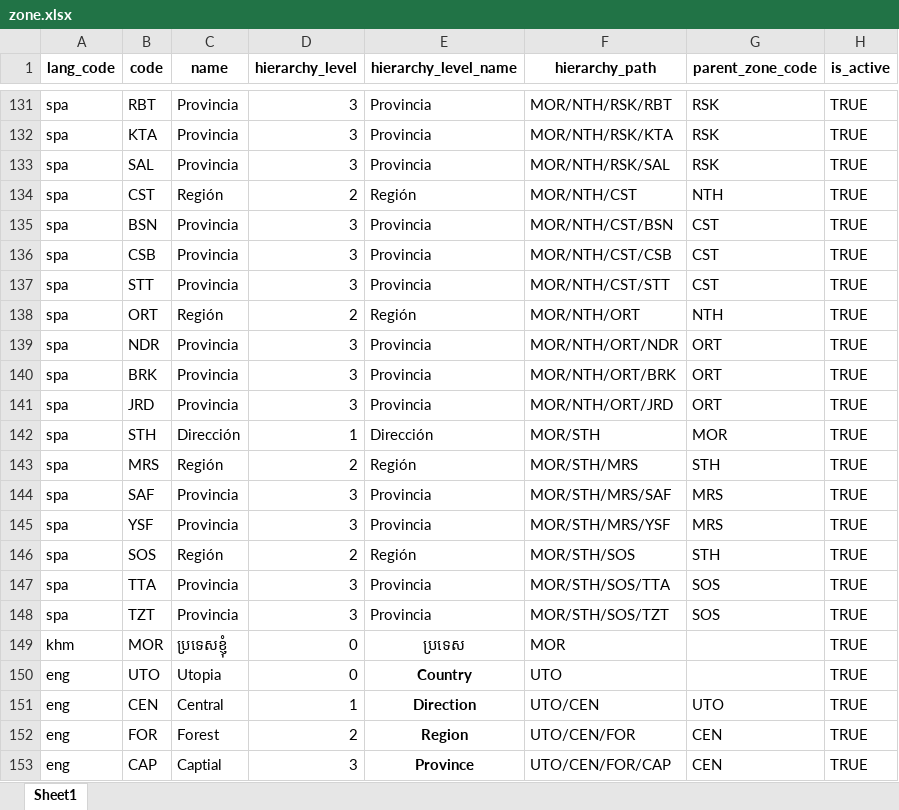
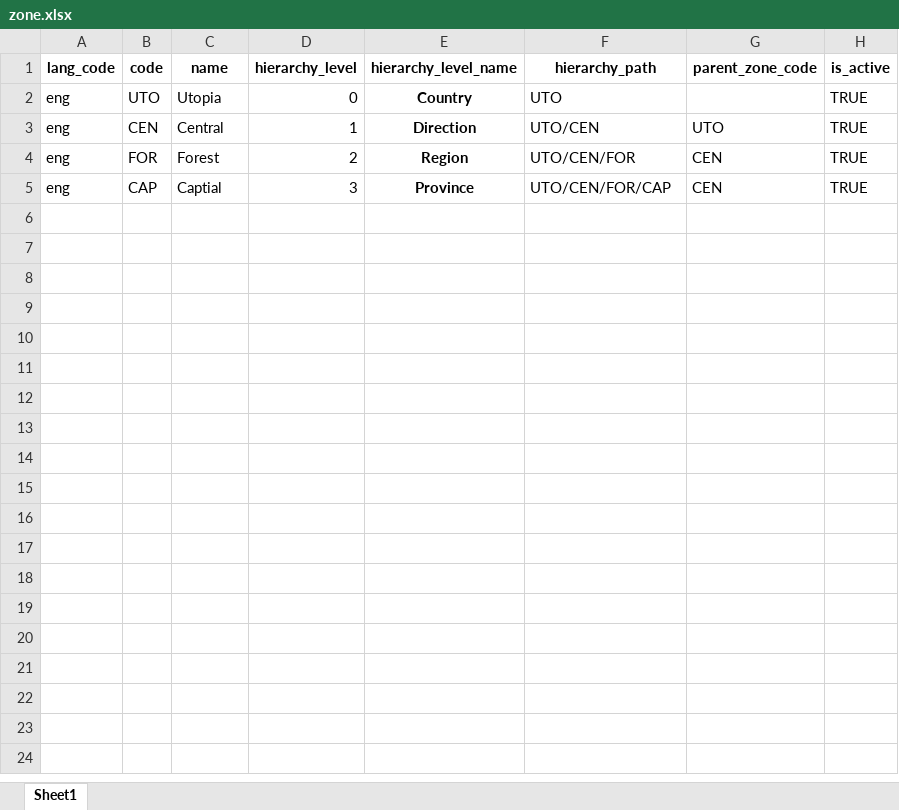
Before and after one commit to barnaby-twyford/mosip-data, an Excel workbook: mosip_master/xlsx/zone.xlsx, sheet Sheet1, drawn as a sheet; only a part is shown, gaps mark what is left out; values as stored, in another font and other column widths than the file's, no borders; the diff covers the shown part only; the diff names each change by its address in the sheet, - before the commit and + after, or states it on an @@ line.

```diff
--- a/mosip_master/xlsx/zone.xlsx (sheet Sheet1)
+++ b/mosip_master/xlsx/zone.xlsx (sheet Sheet1)
-row 131: spa | RBT | Provincia | 3 | Provincia | MOR/NTH/RSK/RBT | RSK | TRUE
-row 132: spa | KTA | Provincia | 3 | Provincia | MOR/NTH/RSK/KTA | RSK | TRUE
-row 133: spa | SAL | Provincia | 3 | Provincia | MOR/NTH/RSK/SAL | RSK | TRUE
-row 134: spa | CST | Región | 2 | Región | MOR/NTH/CST | NTH | TRUE
-row 135: spa | BSN | Provincia | 3 | Provincia | MOR/NTH/CST/BSN | CST | TRUE
-row 136: spa | CSB | Provincia | 3 | Provincia | MOR/NTH/CST/CSB | CST | TRUE
-row 137: spa | STT | Provincia | 3 | Provincia | MOR/NTH/CST/STT | CST | TRUE
-row 138: spa | ORT | Región | 2 | Región | MOR/NTH/ORT | NTH | TRUE
-row 139: spa | NDR | Provincia | 3 | Provincia | MOR/NTH/ORT/NDR | ORT | TRUE
-row 140: spa | BRK | Provincia | 3 | Provincia | MOR/NTH/ORT/BRK | ORT | TRUE
-row 141: spa | JRD | Provincia | 3 | Provincia | MOR/NTH/ORT/JRD | ORT | TRUE
-row 142: spa | STH | Dirección | 1 | Dirección | MOR/STH | MOR | TRUE
-row 143: spa | MRS | Región | 2 | Región | MOR/STH/MRS | STH | TRUE
-row 144: spa | SAF | Provincia | 3 | Provincia | MOR/STH/MRS/SAF | MRS | TRUE
-row 145: spa | YSF | Provincia | 3 | Provincia | MOR/STH/MRS/YSF | MRS | TRUE
-row 146: spa | SOS | Región | 2 | Región | MOR/STH/SOS | STH | TRUE
-row 147: spa | TTA | Provincia | 3 | Provincia | MOR/STH/SOS/TTA | SOS | TRUE
-row 148: spa | TZT | Provincia | 3 | Provincia | MOR/STH/SOS/TZT | SOS | TRUE
-row 149: khm | MOR | ប្រទេសខ្ញុំ | 0 | ប្រទេស | MOR |  | TRUE
```
Also changed, not shown: 129 removed rows elsewhere in this sheet, mosip_master/xlsx/location.xlsx, mosip_master/xlsx/registration_center.xlsx, 2 other files.
